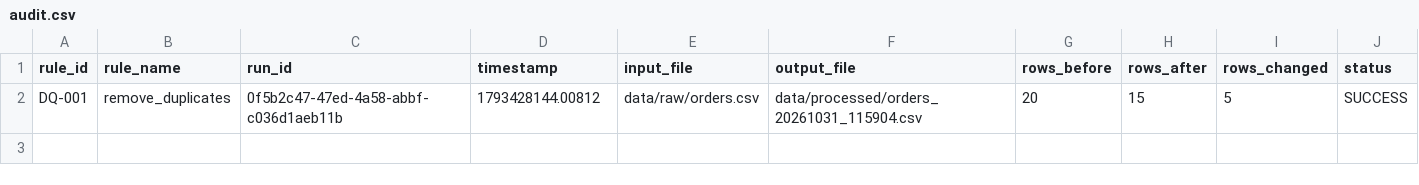
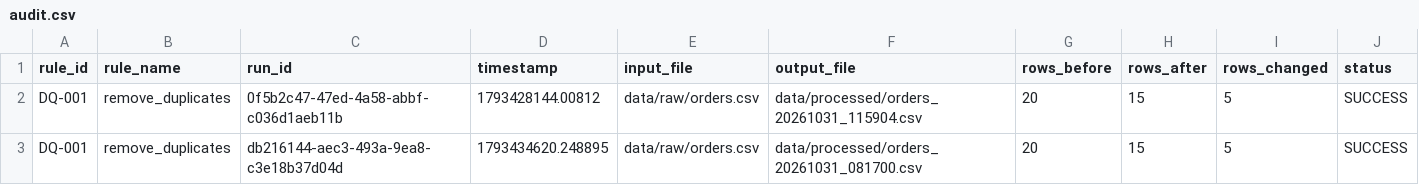
Before and after one commit to chrisdanieldc/test, a CSV file: data/logs/audit.csv, drawn as a sheet.

```diff
--- a/data/logs/audit.csv
+++ b/data/logs/audit.csv
@@ -2 +2,2 @@ rule_id,rule_name,run_id,timestamp,input_file,output_file,rows_before,rows_after
 DQ-001,remove_duplicates,0f5b2c47-47ed-4a58-abbf-c036d1aeb11b,1793428144.00812,data/raw/orders.csv,data/processed/orders_20261031_115904.csv,20,15,5,SUCCESS
+DQ-001,remove_duplicates,db216144-aec3-493a-9ea8-c3e18b37d04d,1793434620.248895,data/raw/orders.csv,data/processed/orders_20261031_081700.csv,20,15,5,SUCCESS
```
Also changed, not shown: 1 other file.
